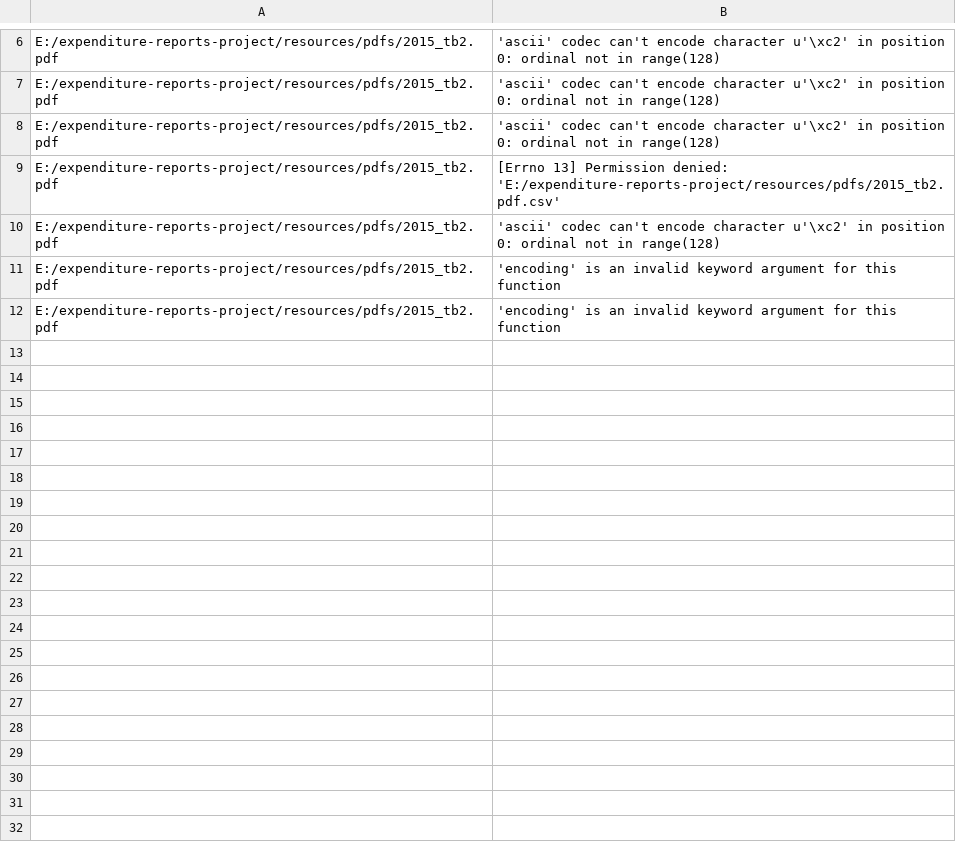
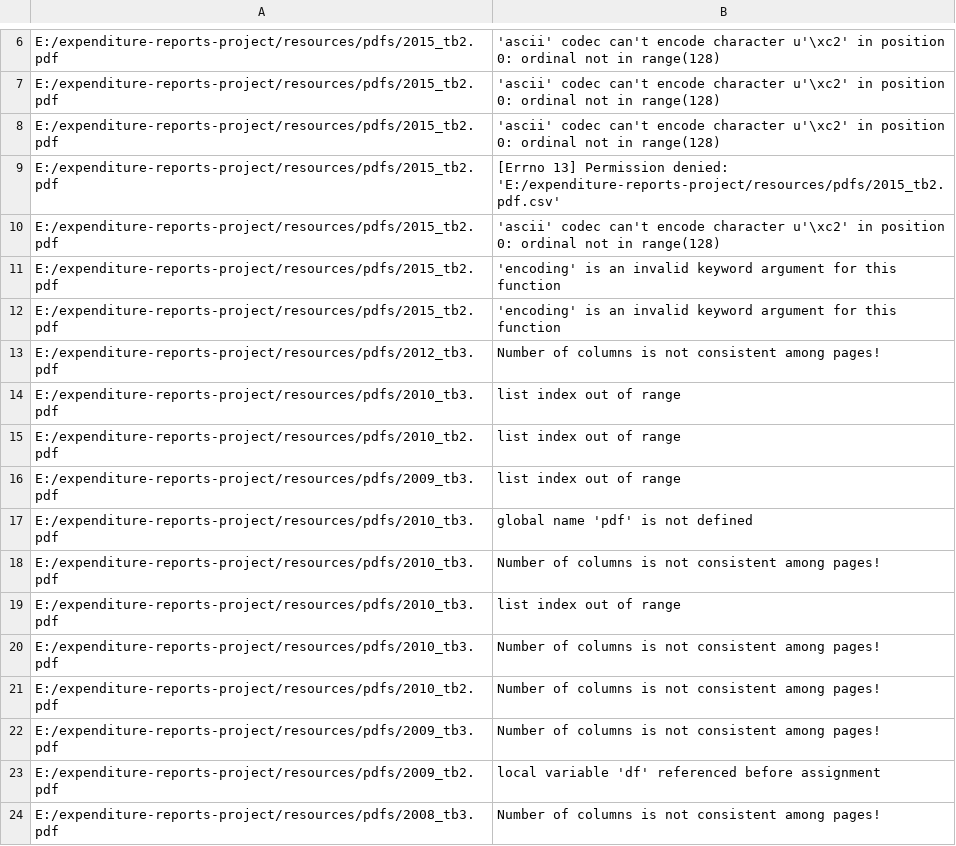
Before and after one commit to rahuezo/expenditure-reports-project, a CSV file: errors.csv, drawn as a sheet; only a part is shown, gaps mark what is left out.

```diff
--- a/errors.csv
+++ b/errors.csv
@@ -12 +12,13 @@ E:/expenditure-reports-project/resources/pdfs/2015_tb2.pdf,'encoding' is an inva
 E:/expenditure-reports-project/resources/pdfs/2015_tb2.pdf,'encoding' is an invalid keyword argument for this function
+E:/expenditure-reports-project/resources/pdfs/2012_tb3.pdf,Number of columns is not consistent among pages!
+E:/expenditure-reports-project/resources/pdfs/2010_tb3.pdf,list index out of range
+E:/expenditure-reports-project/resources/pdfs/2010_tb2.pdf,list index out of range
+E:/expenditure-reports-project/resources/pdfs/2009_tb3.pdf,list index out of range
+E:/expenditure-reports-project/resources/pdfs/2010_tb3.pdf,global name 'pdf' is not defined
+E:/expenditure-reports-project/resources/pdfs/2010_tb3.pdf,Number of columns is not consistent among pages!
+E:/expenditure-reports-project/resources/pdfs/2010_tb3.pdf,list index out of range
+E:/expenditure-reports-project/resources/pdfs/2010_tb3.pdf,Number of columns is not consistent among pages!
+E:/expenditure-reports-project/resources/pdfs/2010_tb2.pdf,Number of columns is not consistent among pages!
+E:/expenditure-reports-project/resources/pdfs/2009_tb3.pdf,Number of columns is not consistent among pages!
+E:/expenditure-reports-project/resources/pdfs/2009_tb2.pdf,local variable 'df' referenced before assignment
+E:/expenditure-reports-project/resources/pdfs/2008_tb3.pdf,Number of columns is not consistent among pages!
```
Also changed, not shown: errors_copy.csv, 17 other files.
